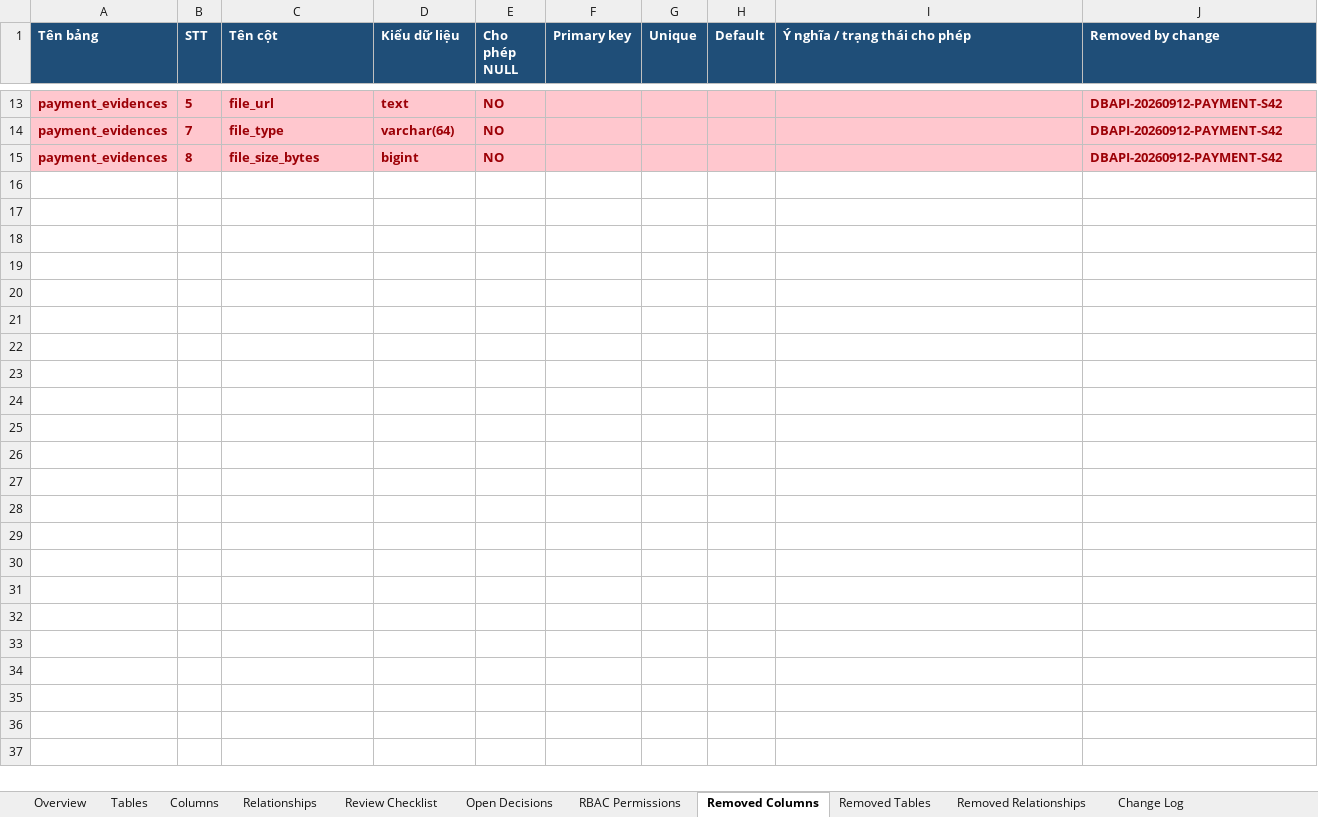
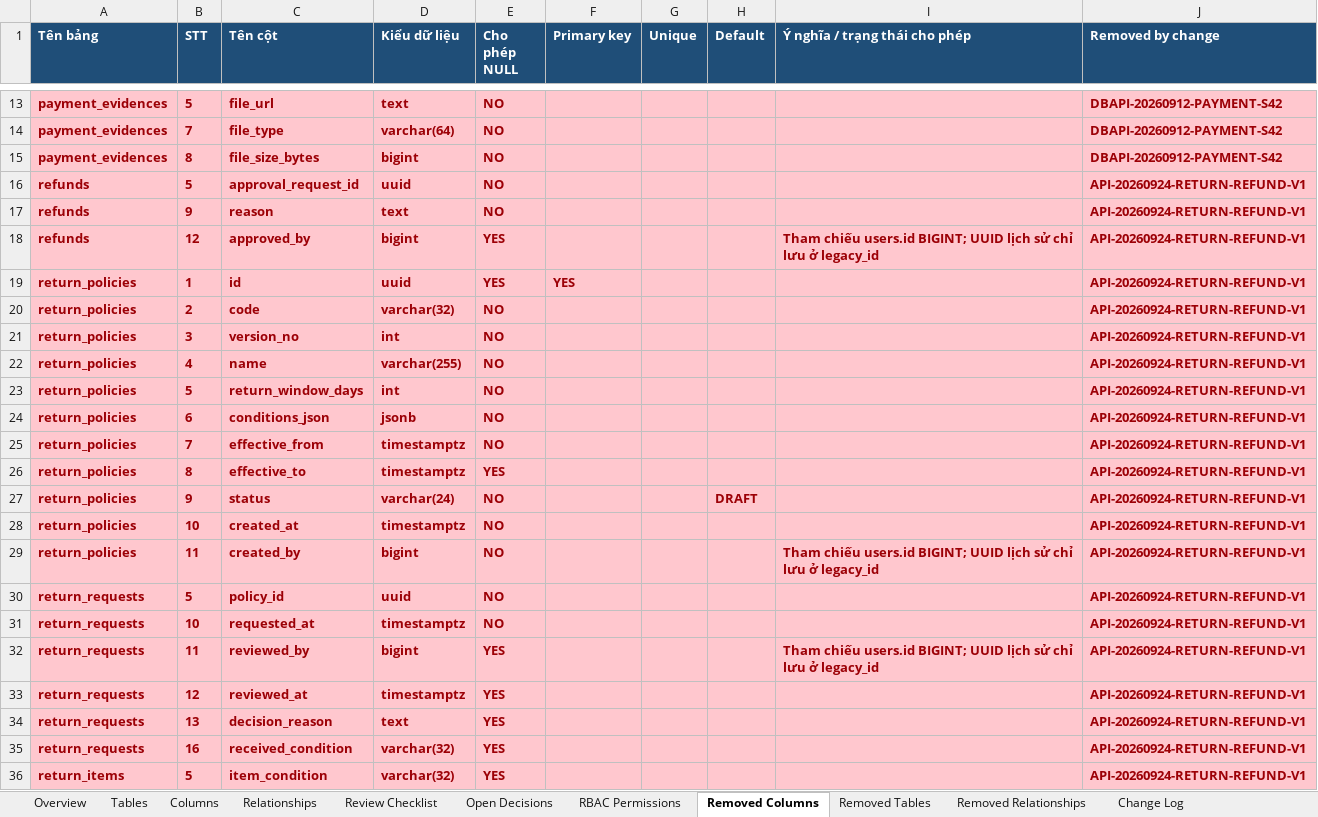
Before and after one commit to longhdwst1full/Sport-api-doc, an Excel workbook: document/DCTD-UTC-V1-database-model-review.xlsx, sheet Removed Columns, drawn as a sheet; only a part is shown, gaps mark what is left out; values as stored, in another font and other column widths than the file's, no borders; the diff names each change by its address in the sheet, - before the commit and + after, or states it on an @@ line.

Commit message:
feat(return): implement return service for handling return requests, approvals, and cancellations
- Added ReturnService to manage return operations including listing, creating, approving, rejecting, and canceling return requests.
- Introduced new DTOs for account and admin return operations.
- Implemented business logic for return policies, including validation of return windows and item eligibility.
- Updated system parameters to include RETURN_WINDOW_DAYS for configurable return periods.
- Modified model registry to reflect changes in return and refund handling.
- Enhanced OpenAPI documentation to include return endpoints for both storefront and admin interfaces.

```diff
--- a/document/DCTD-UTC-V1-database-model-review.xlsx (sheet Removed Columns)
+++ b/document/DCTD-UTC-V1-database-model-review.xlsx (sheet Removed Columns)
+row 16: refunds | 5 | approval_request_id | uuid | NO |  |  |  |  | API-20260924-RETURN-REFUND-V1
+row 17: refunds | 9 | reason | text | NO |  |  |  |  | API-20260924-RETURN-REFUND-V1
+row 18: refunds | 12 | approved_by | bigint | YES |  |  |  | Tham chiếu users.id BIGINT; UUID lịch sử chỉ lưu ở legacy_id | API-20260924-RETURN-REFUND-V1
+row 19: return_policies | 1 | id | uuid | YES | YES |  |  |  | API-20260924-RETURN-REFUND-V1
+row 20: return_policies | 2 | code | varchar(32) | NO |  |  |  |  | API-20260924-RETURN-REFUND-V1
+row 21: return_policies | 3 | version_no | int | NO |  |  |  |  | API-20260924-RETURN-REFUND-V1
+row 22: return_policies | 4 | name | varchar(255) | NO |  |  |  |  | API-20260924-RETURN-REFUND-V1
+row 23: return_policies | 5 | return_window_days | int | NO |  |  |  |  | API-20260924-RETURN-REFUND-V1
+row 24: return_policies | 6 | conditions_json | jsonb | NO |  |  |  |  | API-20260924-RETURN-REFUND-V1
+row 25: return_policies | 7 | effective_from | timestamptz | NO |  |  |  |  | API-20260924-RETURN-REFUND-V1
+row 26: return_policies | 8 | effective_to | timestamptz | YES |  |  |  |  | API-20260924-RETURN-REFUND-V1
+row 27: return_policies | 9 | status | varchar(24) | NO |  |  | DRAFT |  | API-20260924-RETURN-REFUND-V1
+row 28: return_policies | 10 | created_at | timestamptz | NO |  |  |  |  | API-20260924-RETURN-REFUND-V1
+row 29: return_policies | 11 | created_by | bigint | NO |  |  |  | Tham chiếu users.id BIGINT; UUID lịch sử chỉ lưu ở legacy_id | API-20260924-RETURN-REFUND-V1
+row 30: return_requests | 5 | policy_id | uuid | NO |  |  |  |  | API-20260924-RETURN-REFUND-V1
+row 31: return_requests | 10 | requested_at | timestamptz | NO |  |  |  |  | API-20260924-RETURN-REFUND-V1
+row 32: return_requests | 11 | reviewed_by | bigint | YES |  |  |  | Tham chiếu users.id BIGINT; UUID lịch sử chỉ lưu ở legacy_id | API-20260924-RETURN-REFUND-V1
+row 33: return_requests | 12 | reviewed_at | timestamptz | YES |  |  |  |  | API-20260924-RETURN-REFUND-V1
+row 34: return_requests | 13 | decision_reason | text | YES |  |  |  |  | API-20260924-RETURN-REFUND-V1
+row 35: return_requests | 16 | received_condition | varchar(32) | YES |  |  |  |  | API-20260924-RETURN-REFUND-V1
+row 36: return_items | 5 | item_condition | varchar(32) | YES |  |  |  |  | API-20260924-RETURN-REFUND-V1
```
Also changed, not shown: sheet Columns, sheet Relationships, sheet Removed Relationships, sheet Tables, sheet RBAC Permissions, sheet Change Log, 1 more sheet, 47 other files.
